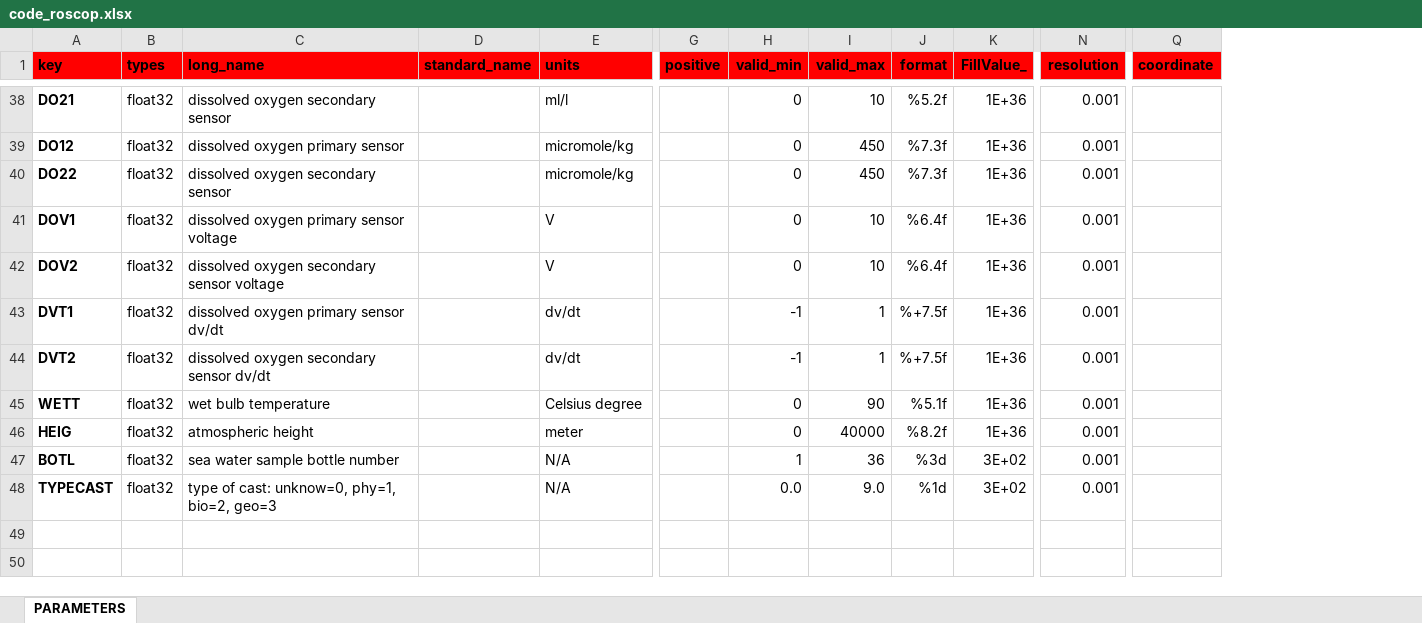
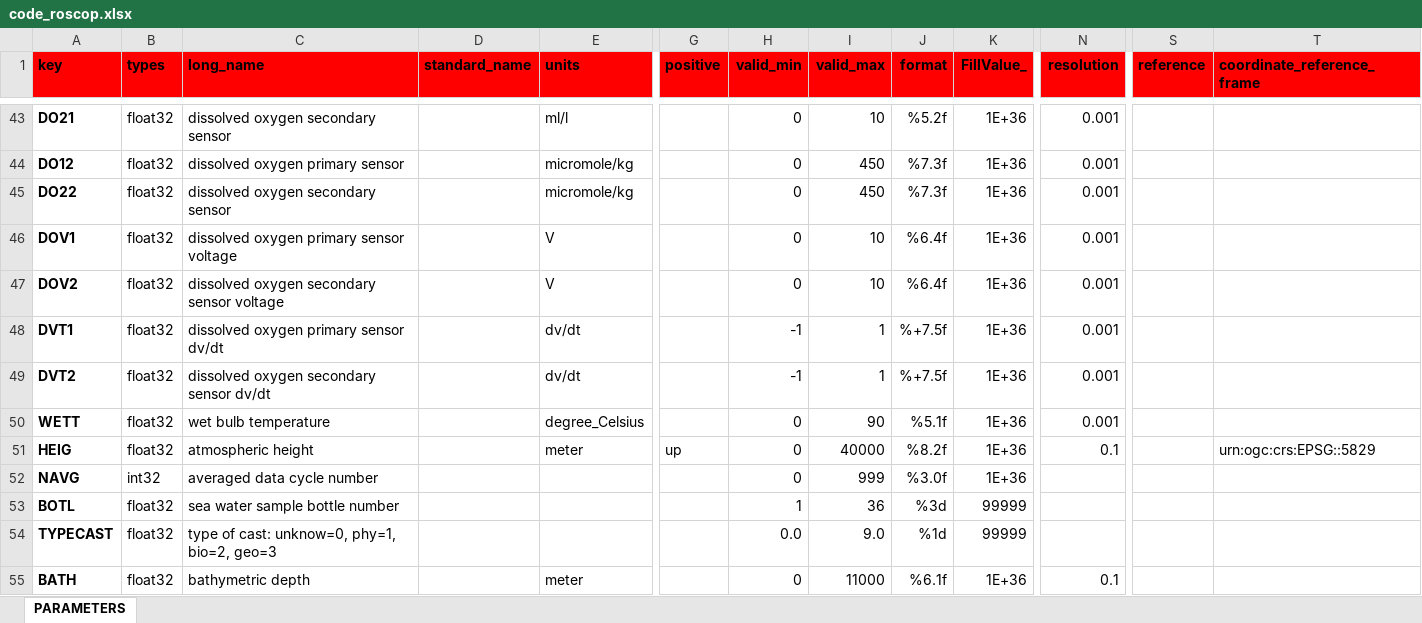
Before and after one commit to jgrelet/oceano2oceansites, an Excel workbook: roscop/code_roscop.xlsx, sheet PARAMETERS, drawn as a sheet; only a part is shown, gaps mark what is left out; values as stored, in another font and other column widths than the file's, no borders; removed rows and columns are numbered as before the commit, all else as after; rows hold the shown columns only; the diff covers the shown part only; the diff names each change by its address in the sheet, - before the commit and + after, or states it on an @@ line.

```diff
--- a/roscop/code_roscop.xlsx (sheet PARAMETERS)
+++ b/roscop/code_roscop.xlsx (sheet PARAMETERS)
-column Q (coordinate), empty
+column S (reference), empty
+column T (coordinate_reference_frame), row 51: urn:ogc:crs:EPSG::5829
-E50 (units): Celsius degree
+E50 (units): degree_Celsius
-G51 (positive): (empty)
+G51 (positive): up
-N51 (resolution): 0.001
+N51 (resolution): 0.1
+row 52: NAVG | int32 | averaged data cycle number |  |  |  | 0 | 999 | %3.0f | 1E+36
-E53:E54 (units): N/A
+E53:E54 (units): (empty)
-K53:K54 (FillValue_): 3E+02
+K53:K54 (FillValue_): 99999
-N53:N54 (resolution): 0.001
+N53:N54 (resolution): (empty)
+row 55: BATH | float32 | bathymetric depth |  | meter |  | 0 | 11000 | %6.1f | 1E+36 | 0.1
```
Also changed, not shown: 5 added rows, 59 edited cells and cell formats elsewhere in this sheet, roscop/code_roscop_all.xlsx, 6 other files.
